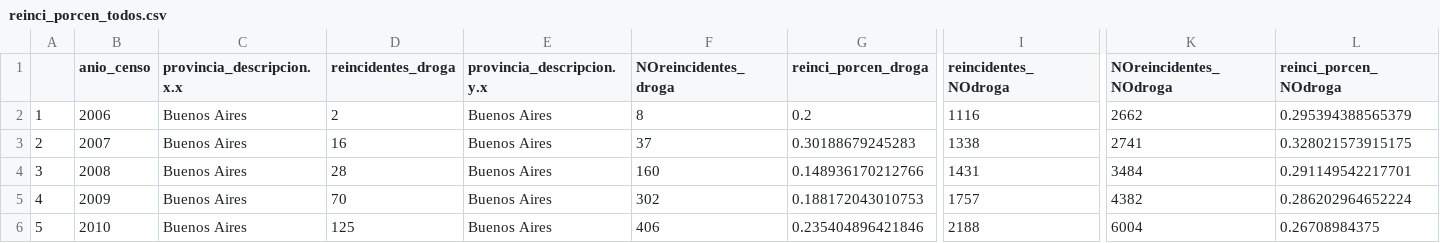
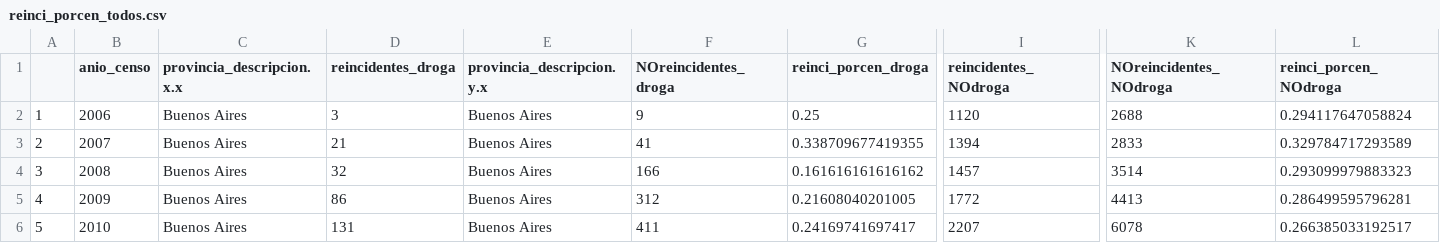
Before and after one commit to lucaspecina/costo_ley23737_pba, a CSV file: spb/reinci_porcen_todos.csv, drawn as a sheet; only a part is shown, gaps mark what is left out; the diff covers the shown part only; the diff names each change by its address in the sheet, - before the commit and + after, or states it on an @@ line.

```diff
--- a/spb/reinci_porcen_todos.csv
+++ b/spb/reinci_porcen_todos.csv
-D2 (reincidentes_droga): 2
+D2 (reincidentes_droga): 3
-F2 (NOreincidentes_droga): 8
+F2 (NOreincidentes_droga): 9
-G2 (reinci_porcen_droga): 0.2
+G2 (reinci_porcen_droga): 0.25
-I2 (reincidentes_NOdroga): 1116
+I2 (reincidentes_NOdroga): 1120
-K2 (NOreincidentes_NOdroga): 2662
+K2 (NOreincidentes_NOdroga): 2688
-L2 (reinci_porcen_NOdroga): 0.295394388565379
+L2 (reinci_porcen_NOdroga): 0.294117647058824
-D3 (reincidentes_droga): 16
+D3 (reincidentes_droga): 21
-F3 (NOreincidentes_droga): 37
+F3 (NOreincidentes_droga): 41
-G3 (reinci_porcen_droga): 0.30188679245283
+G3 (reinci_porcen_droga): 0.338709677419355
-I3 (reincidentes_NOdroga): 1338
+I3 (reincidentes_NOdroga): 1394
-K3 (NOreincidentes_NOdroga): 2741
+K3 (NOreincidentes_NOdroga): 2833
-L3 (reinci_porcen_NOdroga): 0.328021573915175
+L3 (reinci_porcen_NOdroga): 0.329784717293589
-D4 (reincidentes_droga): 28
+D4 (reincidentes_droga): 32
-F4 (NOreincidentes_droga): 160
+F4 (NOreincidentes_droga): 166
-G4 (reinci_porcen_droga): 0.148936170212766
+G4 (reinci_porcen_droga): 0.161616161616162
-I4 (reincidentes_NOdroga): 1431
+I4 (reincidentes_NOdroga): 1457
-K4 (NOreincidentes_NOdroga): 3484
+K4 (NOreincidentes_NOdroga): 3514
-L4 (reinci_porcen_NOdroga): 0.291149542217701
+L4 (reinci_porcen_NOdroga): 0.293099979883323
-D5 (reincidentes_droga): 70
+D5 (reincidentes_droga): 86
-F5 (NOreincidentes_droga): 302
+F5 (NOreincidentes_droga): 312
-G5 (reinci_porcen_droga): 0.188172043010753
+G5 (reinci_porcen_droga): 0.21608040201005
-I5 (reincidentes_NOdroga): 1757
+I5 (reincidentes_NOdroga): 1772
-K5 (NOreincidentes_NOdroga): 4382
+K5 (NOreincidentes_NOdroga): 4413
-L5 (reinci_porcen_NOdroga): 0.286202964652224
+L5 (reinci_porcen_NOdroga): 0.286499595796281
-D6 (reincidentes_droga): 125
+D6 (reincidentes_droga): 131
-F6 (NOreincidentes_droga): 406
+F6 (NOreincidentes_droga): 411
-G6 (reinci_porcen_droga): 0.235404896421846
+G6 (reinci_porcen_droga): 0.24169741697417
-I6 (reincidentes_NOdroga): 2188
+I6 (reincidentes_NOdroga): 2207
-K6 (NOreincidentes_NOdroga): 6004
+K6 (NOreincidentes_NOdroga): 6078
-L6 (reinci_porcen_NOdroga): 0.26708984375
+L6 (reinci_porcen_NOdroga): 0.266385033192517
```
Also changed, not shown: 54 edited cells elsewhere in this file, spb/presos_porcen23737_anio_provs_genero.csv, spb/presos_porcen23737_por_anio_prov.csv, 14 other files.
